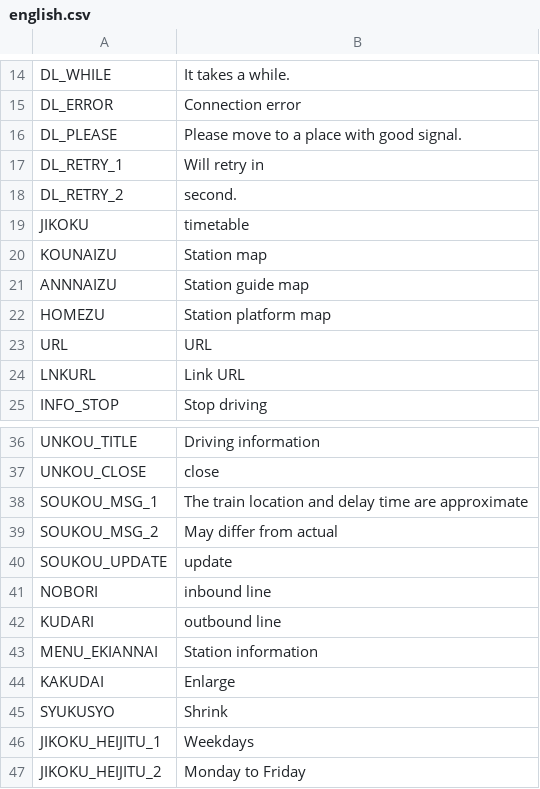
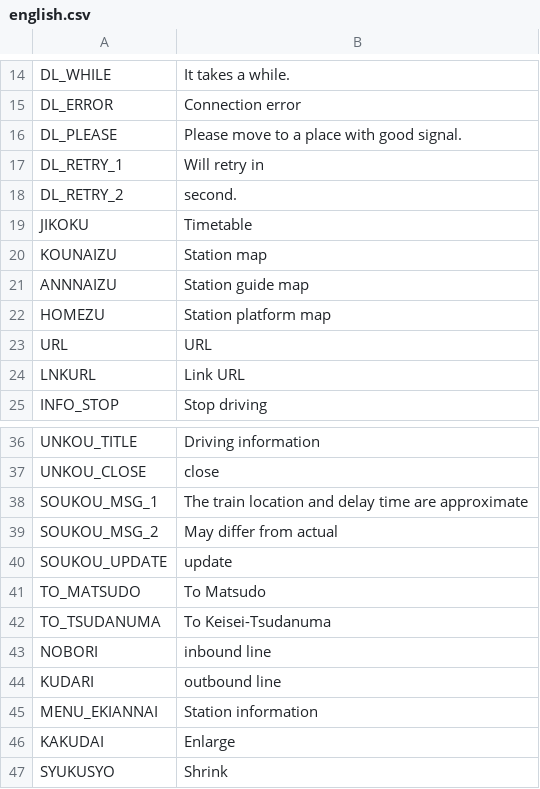
Before and after one commit to ayaka-shiohara/shinkeisei, a CSV file: Assets/Resources/Text/english.csv, drawn as a sheet; only a part is shown, gaps mark what is left out; the shorter side is filled out with more unchanged rows.

```diff
--- a/Assets/Resources/Text/english.csv
+++ b/Assets/Resources/Text/english.csv
@@ -18,3 +18,3 @@ DL_RETRY_1	Will retry in
 DL_RETRY_2	 second.
-JIKOKU	timetable
+JIKOKU	Timetable
 KOUNAIZU	Station map
@@ -40,2 +40,4 @@ SOUKOU_MSG_2	May differ from actual
 SOUKOU_UPDATE	update
+TO_MATSUDO	To Matsudo
+TO_TSUDANUMA	To Keisei-Tsudanuma
 NOBORI	inbound line
```
Also changed, not shown: Assets/Resources/Text/chinese.csv, Assets/Resources/Text/japanese.csv, 13 other files.
